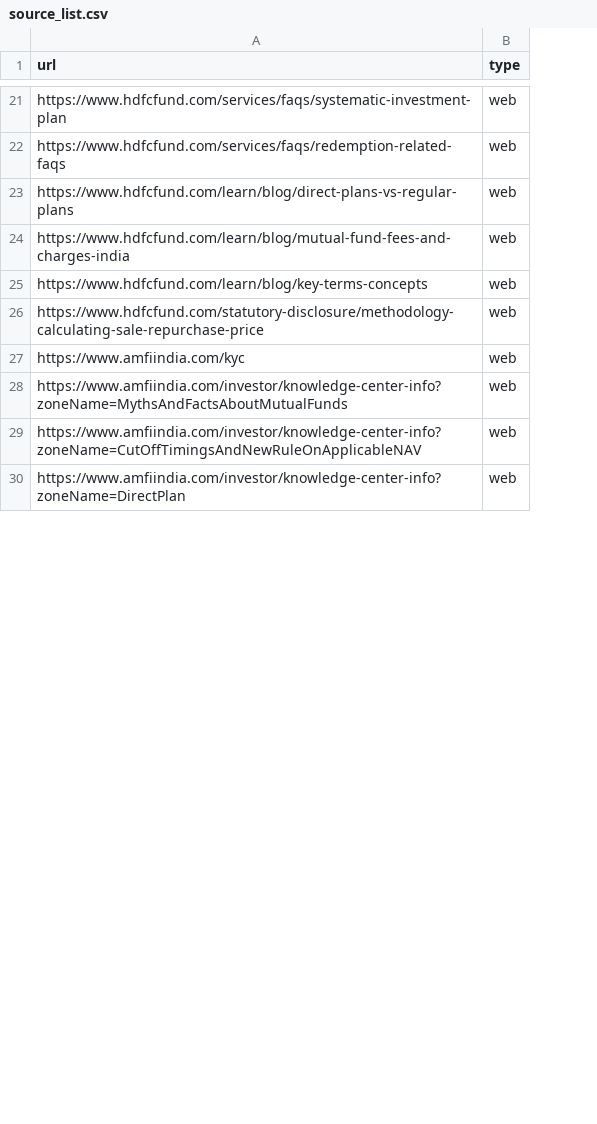
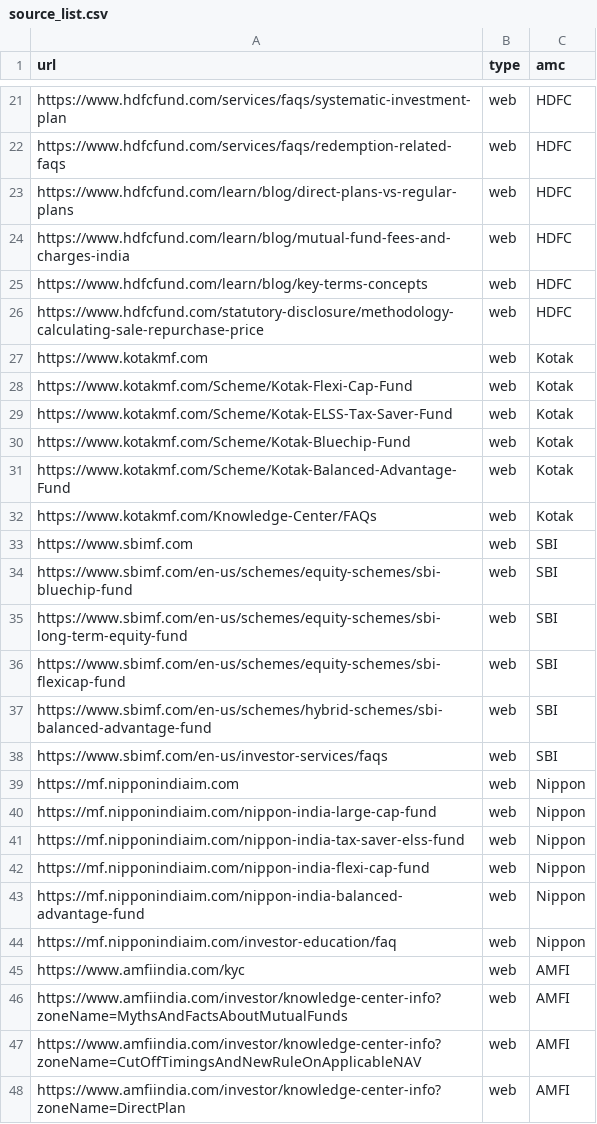
Before and after one commit to rushilv698/FAQ-assistant-working-prototype-, a CSV file: source_list.csv, drawn as a sheet; only a part is shown, gaps mark what is left out; the diff covers the shown part only; the diff names each change by its address in the sheet, - before the commit and + after, or states it on an @@ line.

```diff
--- a/source_list.csv
+++ b/source_list.csv
+column C (amc), rows 21-26: all HDFC; rows 45-48: all AMFI
+row 27: https://www.kotakmf.com | web | Kotak
+row 28: https://www.kotakmf.com/Scheme/Kotak-Flexi-Cap-Fund | web | Kotak
+row 29: https://www.kotakmf.com/Scheme/Kotak-ELSS-Tax-Saver-Fund | web | Kotak
+row 30: https://www.kotakmf.com/Scheme/Kotak-Bluechip-Fund | web | Kotak
+row 31: https://www.kotakmf.com/Scheme/Kotak-Balanced-Advantage-Fund | web | Kotak
+row 32: https://www.kotakmf.com/Knowledge-Center/FAQs | web | Kotak
+row 33: https://www.sbimf.com | web | SBI
+row 34: https://www.sbimf.com/en-us/schemes/equity-schemes/sbi-bluechip-fund | web | SBI
+row 35: https://www.sbimf.com/en-us/schemes/equity-schemes/sbi-long-term-equity-fund | web | SBI
+row 36: https://www.sbimf.com/en-us/schemes/equity-schemes/sbi-flexicap-fund | web | SBI
+row 37: https://www.sbimf.com/en-us/schemes/hybrid-schemes/sbi-balanced-advantage-fund | web | SBI
+row 38: https://www.sbimf.com/en-us/investor-services/faqs | web | SBI
+row 39: https://mf.nipponindiaim.com | web | Nippon
+row 40: https://mf.nipponindiaim.com/nippon-india-large-cap-fund | web | Nippon
+row 41: https://mf.nipponindiaim.com/nippon-india-tax-saver-elss-fund | web | Nippon
+row 42: https://mf.nipponindiaim.com/nippon-india-flexi-cap-fund | web | Nippon
+row 43: https://mf.nipponindiaim.com/nippon-india-balanced-advantage-fund | web | Nippon
+row 44: https://mf.nipponindiaim.com/investor-education/faq | web | Nippon
```
Also changed, not shown: 7 added rows elsewhere in this file, 14 other files.
